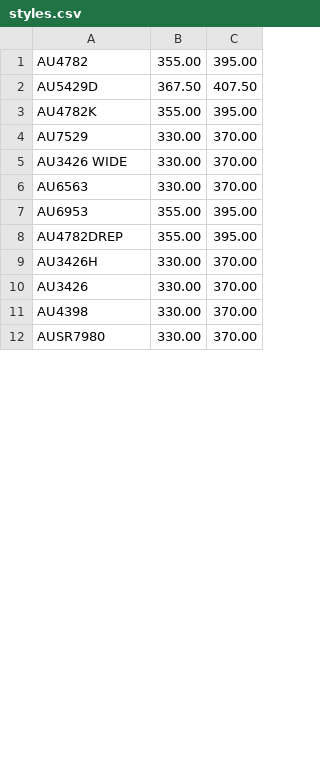
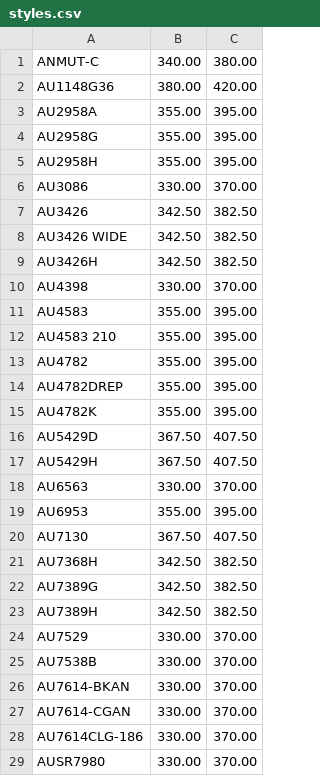
Before and after one commit to odifmonster/swmt-scheduler, a CSV file: app/style/greige/styles.csv, drawn as a sheet; only a part is shown; the diff covers the shown part only.

```diff
--- a/app/style/greige/styles.csv
+++ b/app/style/greige/styles.csv
@@ -1,12 +1,29 @@
+ANMUT-C,340.00,380.00
+AU1148G36,380.00,420.00
+AU2958A,355.00,395.00
+AU2958G,355.00,395.00
+AU2958H,355.00,395.00
+AU3086,330.00,370.00
+AU3426,342.50,382.50
+AU3426 WIDE,342.50,382.50
+AU3426H,342.50,382.50
+AU4398,330.00,370.00
+AU4583,355.00,395.00
+AU4583 210,355.00,395.00
 AU4782,355.00,395.00
+AU4782DREP,355.00,395.00
+AU4782K,355.00,395.00
 AU5429D,367.50,407.50
-AU4782K,355.00,395.00
-AU7529,330.00,370.00
-AU3426 WIDE,330.00,370.00
+AU5429H,367.50,407.50
 AU6563,330.00,370.00
 AU6953,355.00,395.00
-AU4782DREP,355.00,395.00
-AU3426H,330.00,370.00
-AU3426,330.00,370.00
-AU4398,330.00,370.00
+AU7130,367.50,407.50
+AU7368H,342.50,382.50
+AU7389G,342.50,382.50
+AU7389H,342.50,382.50
+AU7529,330.00,370.00
+AU7538B,330.00,370.00
+AU7614-BKAN,330.00,370.00
+AU7614-CGAN,330.00,370.00
+AU7614CLG-186,330.00,370.00
 AUSR7980,330.00,370.00
```
Also changed, not shown: 3 removed rows elsewhere in this file, app/style/fabric/styles.csv, 22 other files.
